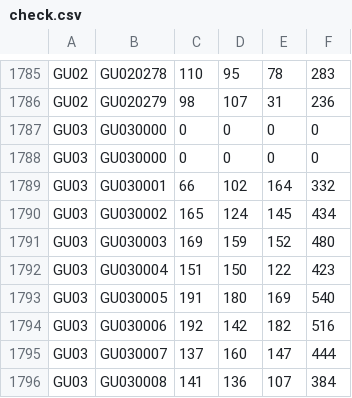
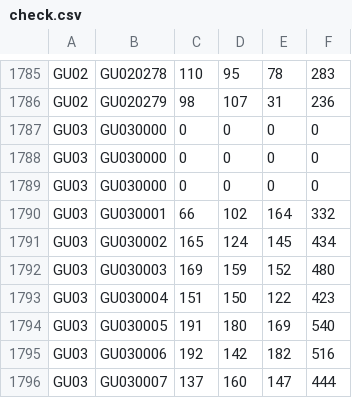
Before and after one commit to takehiko2324/ranking2026, a CSV file: check.csv, drawn as a sheet; only a part is shown, gaps mark what is left out; the shorter side is filled out with more unchanged rows.

Commit message:
Update check.csv from FileMaker

```diff
--- a/check.csv
+++ b/check.csv
@@ -1788,2 +1788,3 @@
 "GU03","GU030000","0","0","0","0"
+"GU03","GU030000","0","0","0","0"
 "GU03","GU030001","66","102","164","332"
```
